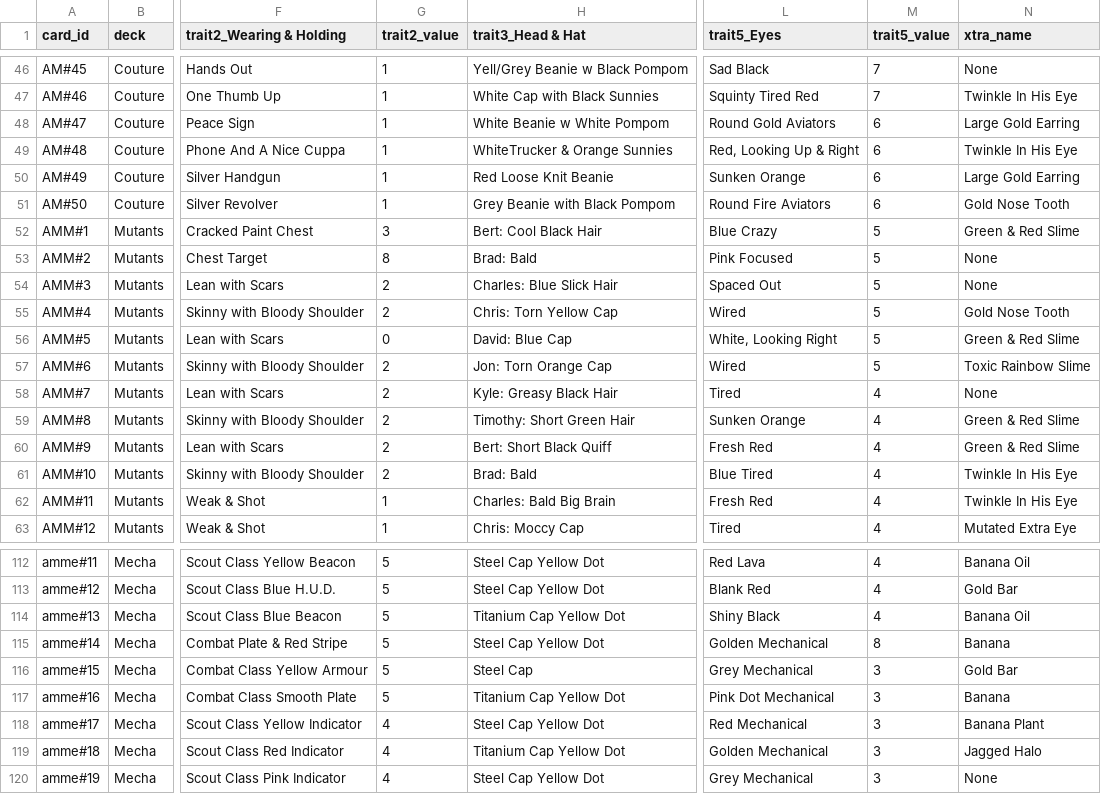
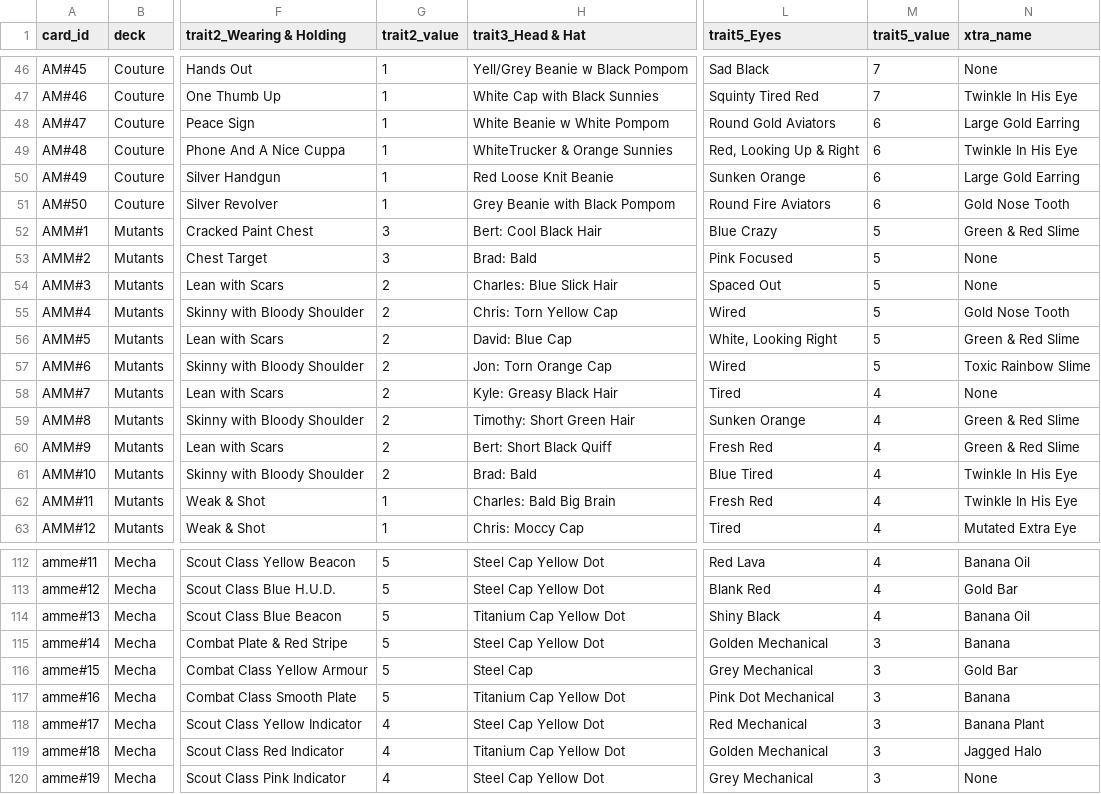
Before and after one commit to Built-by-SLIME/goodebags, a CSV file: card-data/AMX_cards.csv, drawn as a sheet; only a part is shown, gaps mark what is left out; the diff names each change by its address in the sheet, - before the commit and + after, or states it on an @@ line.

Commit message:
feat: monthly tournament leaderboards (UK calendar month) + AMX trait updates
- Monthly Tournament view per game: best single score per user within the
  current Europe/London calendar month, earliest tie-break, starts Oct 2026
- Previous Months' Winners board (computed on the fly, no schema change)
- New endpoints: ?period=monthly and /api/leaderboard/{amx,tbk}/winners
- Hub modal + both in-game leaderboards default to Monthly Tournament
- AMX traits: AMM#2 W&H 8->3, amme#14 Eyes 8->3, AMM#5 W&H 0->2 (CSV sync)
- build_card_json.py: uppercase AMX ids/animation paths, keep image casing
- cache: bump apemodx game.js to v=19, tbk game.js to v=18

```diff
--- a/card-data/AMX_cards.csv
+++ b/card-data/AMX_cards.csv
-G53 (trait2_value): 8
+G53 (trait2_value): 3
-G56 (trait2_value): 0
+G56 (trait2_value): 2
-M115 (trait5_value): 8
+M115 (trait5_value): 3
```
Also changed, not shown: 11 other files.
